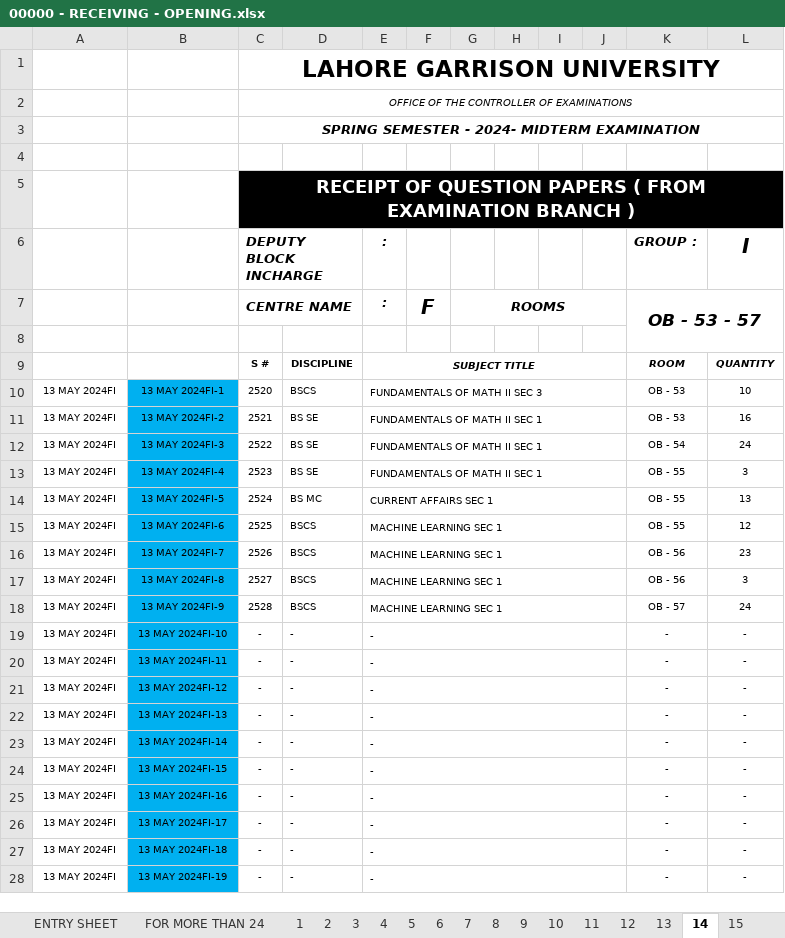
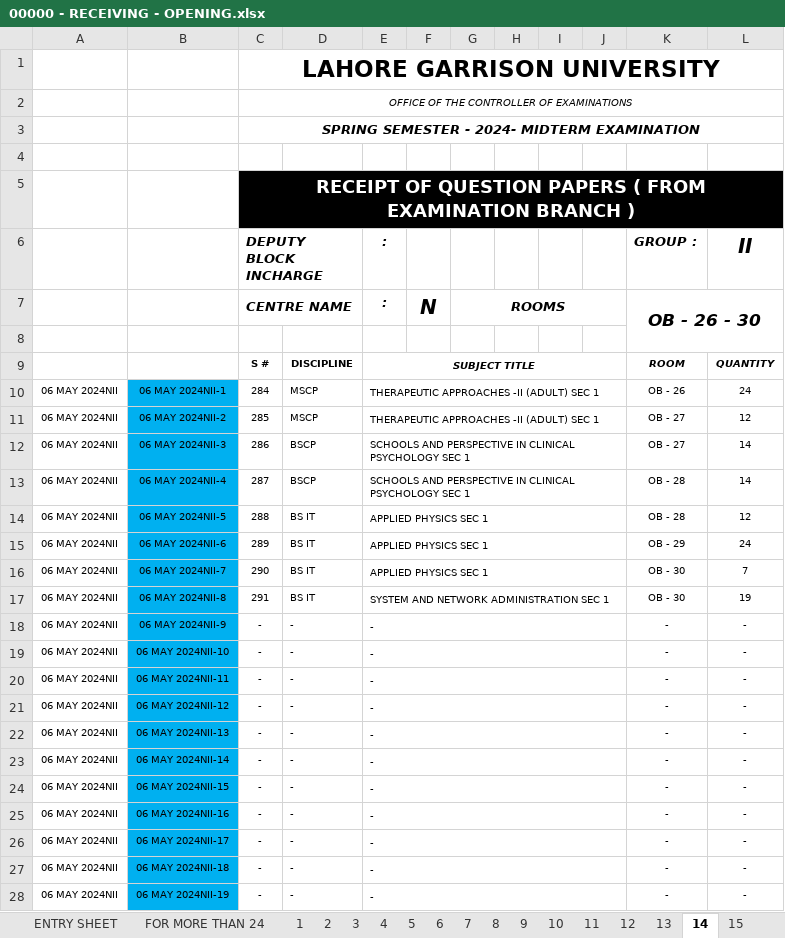
Before and after one commit to lguresult/bashir102, an Excel workbook: SPRING 2024/00000 - RECEIVING - OPENING.xlsx, sheet 14, drawn as a sheet; only a part is shown; values as stored, in another font and other column widths than the file's, no borders; removed rows and columns are numbered as before the commit, all else as after; the diff covers the shown part only; the diff names each change by its address in the sheet, - before the commit and + after, or states it on an @@ line.

```diff
--- a/SPRING 2024/00000 - RECEIVING - OPENING.xlsx (sheet 14)
+++ b/SPRING 2024/00000 - RECEIVING - OPENING.xlsx (sheet 14)
-L6: I
+L6: II
-F7: F
+F7: N
-K7: OB - 53 - 57
+K7: OB - 26 - 30
-row 10: 13 MAY 2024FI | 13 MAY 2024FI-1 | 2520 | BSCS | FUNDAMENTALS OF MATH II SEC 3 |  |  |  |  |  | OB - 53 | 10
-row 11: 13 MAY 2024FI | 13 MAY 2024FI-2 | 2521 | BS SE | FUNDAMENTALS OF MATH II SEC 1 |  |  |  |  |  | OB - 53 | 16
-row 12: 13 MAY 2024FI | 13 MAY 2024FI-3 | 2522 | BS SE | FUNDAMENTALS OF MATH II SEC 1 |  |  |  |  |  | OB - 54 | 24
-row 13: 13 MAY 2024FI | 13 MAY 2024FI-4 | 2523 | BS SE | FUNDAMENTALS OF MATH II SEC 1 |  |  |  |  |  | OB - 55 | 3
-row 14: 13 MAY 2024FI | 13 MAY 2024FI-5 | 2524 | BS MC | CURRENT AFFAIRS SEC 1 |  |  |  |  |  | OB - 55 | 13
-row 15: 13 MAY 2024FI | 13 MAY 2024FI-6 | 2525 | BSCS | MACHINE LEARNING SEC 1 |  |  |  |  |  | OB - 55 | 12
-row 16: 13 MAY 2024FI | 13 MAY 2024FI-7 | 2526 | BSCS | MACHINE LEARNING SEC 1 |  |  |  |  |  | OB - 56 | 23
-row 17: 13 MAY 2024FI | 13 MAY 2024FI-8 | 2527 | BSCS | MACHINE LEARNING SEC 1 |  |  |  |  |  | OB - 56 | 3
-row 18: 13 MAY 2024FI | 13 MAY 2024FI-9 | 2528 | BSCS | MACHINE LEARNING SEC 1 |  |  |  |  |  | OB - 57 | 24
+row 10: 06 MAY 2024NII | 06 MAY 2024NII-1 | 284 | MSCP | THERAPEUTIC APPROACHES -II (ADULT) SEC 1 |  |  |  |  |  | OB - 26 | 24
+row 11: 06 MAY 2024NII | 06 MAY 2024NII-2 | 285 | MSCP | THERAPEUTIC APPROACHES -II (ADULT) SEC 1 |  |  |  |  |  | OB - 27 | 12
+row 12: 06 MAY 2024NII | 06 MAY 2024NII-3 | 286 | BSCP | SCHOOLS AND PERSPECTIVE IN CLINICAL PSYCHOLOGY SEC 1 |  |  |  |  |  | OB - 27 | 14
+row 13: 06 MAY 2024NII | 06 MAY 2024NII-4 | 287 | BSCP | SCHOOLS AND PERSPECTIVE IN CLINICAL PSYCHOLOGY SEC 1 |  |  |  |  |  | OB - 28 | 14
+row 14: 06 MAY 2024NII | 06 MAY 2024NII-5 | 288 | BS IT | APPLIED PHYSICS SEC 1 |  |  |  |  |  | OB - 28 | 12
+row 15: 06 MAY 2024NII | 06 MAY 2024NII-6 | 289 | BS IT | APPLIED PHYSICS SEC 1 |  |  |  |  |  | OB - 29 | 24
+row 16: 06 MAY 2024NII | 06 MAY 2024NII-7 | 290 | BS IT | APPLIED PHYSICS SEC 1 |  |  |  |  |  | OB - 30 | 7
+row 17: 06 MAY 2024NII | 06 MAY 2024NII-8 | 291 | BS IT | SYSTEM AND NETWORK ADMINISTRATION SEC 1 |  |  |  |  |  | OB - 30 | 19
+row 18: 06 MAY 2024NII | 06 MAY 2024NII-9 | - | - | - |  |  |  |  |  | - | -
-A19:A28: 13 MAY 2024FI
+A19:A28: 06 MAY 2024NII
-B19: 13 MAY 2024FI-10
+B19: 06 MAY 2024NII-10
-B20: 13 MAY 2024FI-11
+B20: 06 MAY 2024NII-11
-B21: 13 MAY 2024FI-12
+B21: 06 MAY 2024NII-12
-B22: 13 MAY 2024FI-13
+B22: 06 MAY 2024NII-13
-B23: 13 MAY 2024FI-14
+B23: 06 MAY 2024NII-14
-B24: 13 MAY 2024FI-15
+B24: 06 MAY 2024NII-15
-B25: 13 MAY 2024FI-16
+B25: 06 MAY 2024NII-16
-B26: 13 MAY 2024FI-17
+B26: 06 MAY 2024NII-17
-B27: 13 MAY 2024FI-18
+B27: 06 MAY 2024NII-18
-B28: 13 MAY 2024FI-19
+B28: 06 MAY 2024NII-19
```
Also changed, not shown: 10 added rows, 10 removed rows and 19 edited cells elsewhere in this sheet, sheet 1, sheet 3, sheet 11, sheet 5, sheet 12, sheet 8, 15 more sheets, formulas that keep their value.
